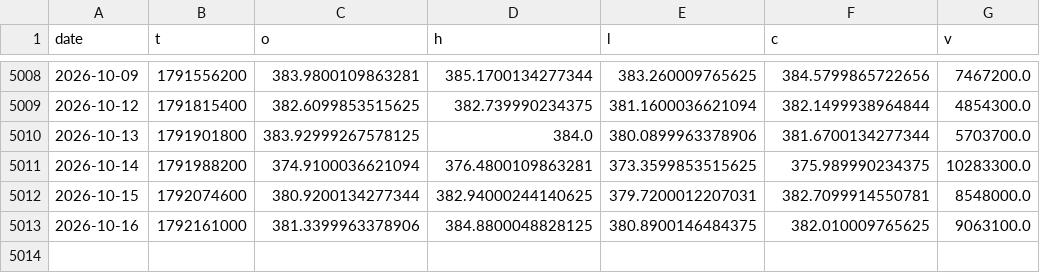
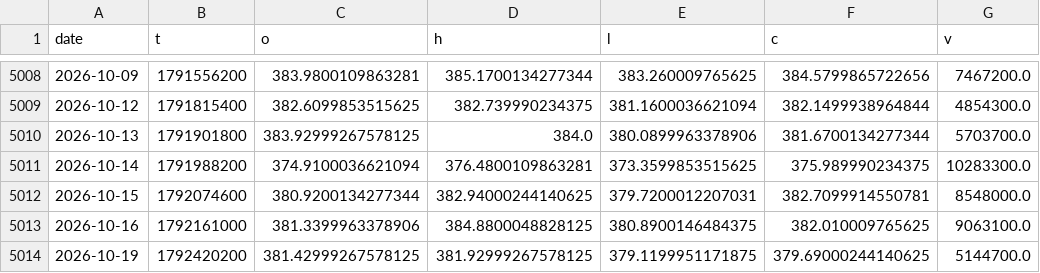
Before and after one commit to morningstarlove/carrygate, a CSV file: data/etf/GLD.csv, drawn as a sheet; only a part is shown, gaps mark what is left out; the diff names each change by its address in the sheet, - before the commit and + after, or states it on an @@ line.

```diff
--- a/data/etf/GLD.csv
+++ b/data/etf/GLD.csv
+row 5014: 2026-10-19 | 1792420200 | 381.42999267578125 | 381.92999267578125 | 379.1199951171875 | 379.69000244140625 | 5144700.0
```
Also changed, not shown: data/etf/AGG.csv, data/etf/BIL.csv, 35 other files.
